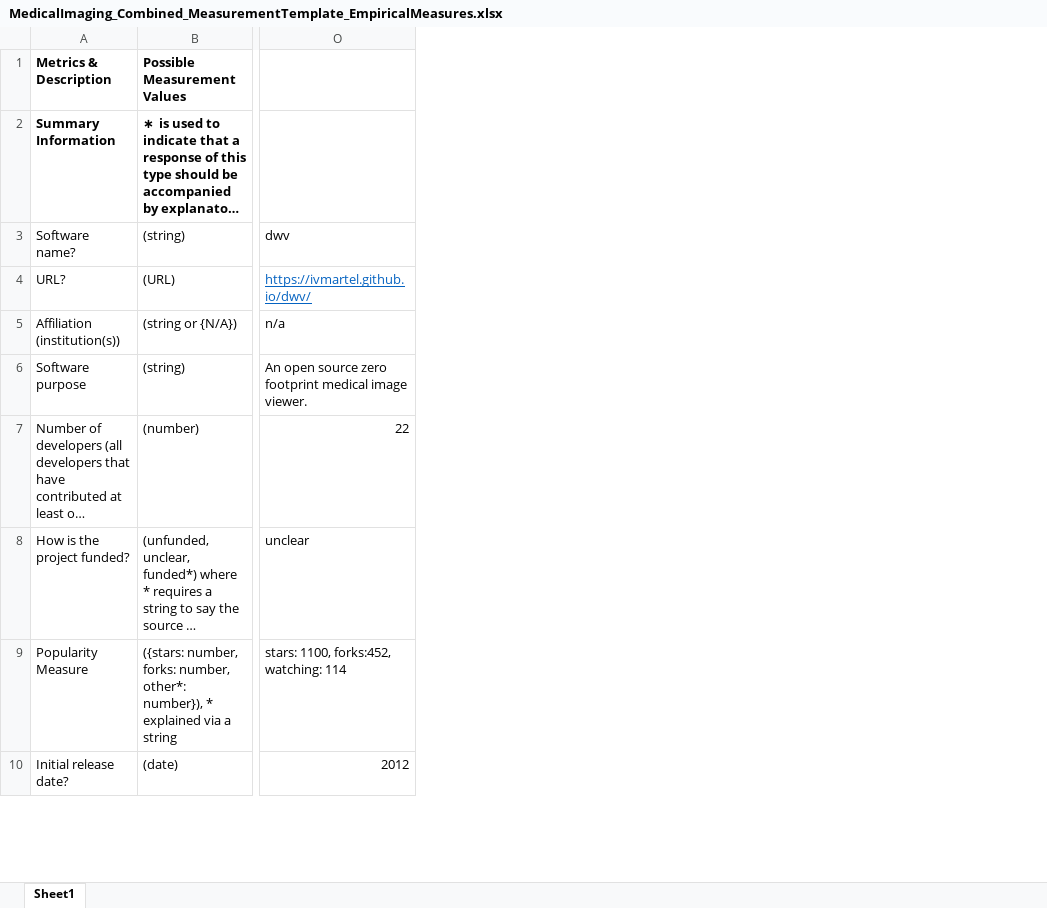
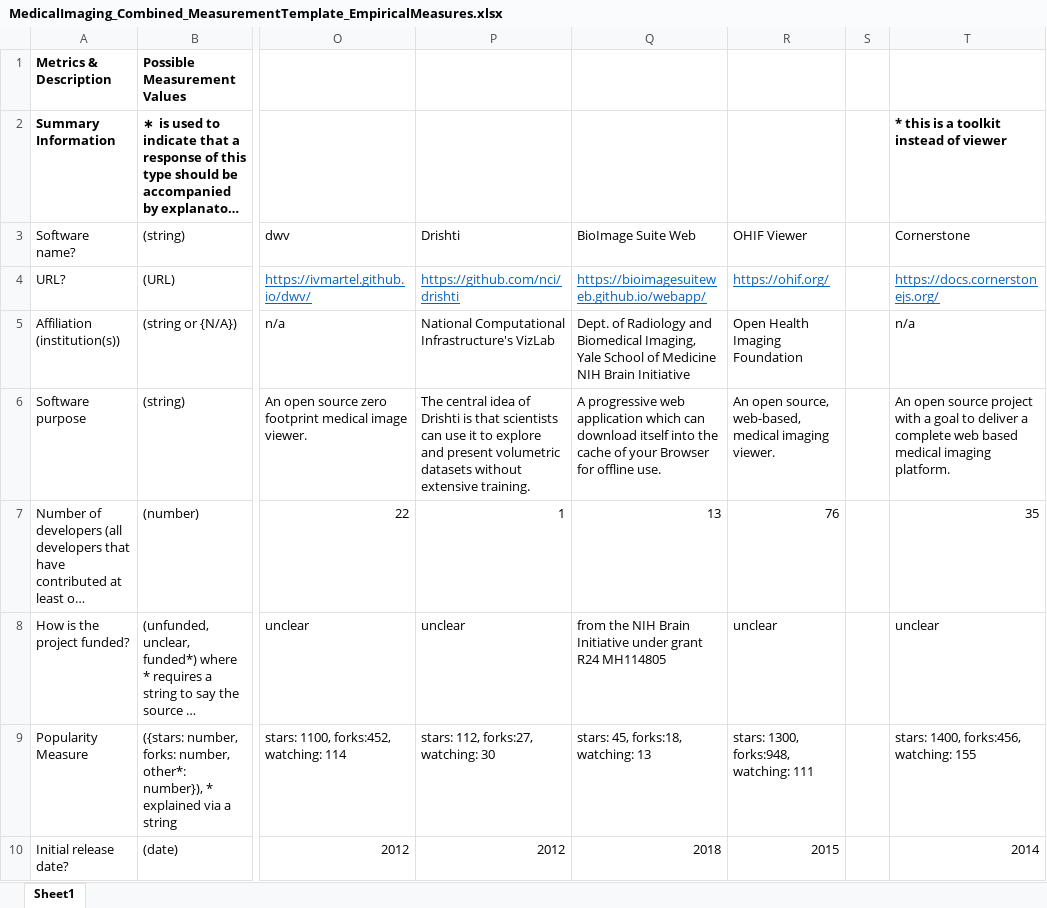
Before and after one commit to smiths/AIMSS, an Excel workbook: StateOfPractice/Ao-Notes/MedicalImaging_Combined_MeasurementTemplate_EmpiricalMeasures.xlsx, sheet Sheet1, drawn as a sheet; only a part is shown, gaps mark what is left out; long unchanged cells end in …; values as stored, in another font and other column widths than the file's, no borders; conditional formats not drawn; ↵ is a line break in a cell; the diff covers the shown part only; the diff names each change by its address in the sheet, - before the commit and + after, or states it on an @@ line.

Commit message:
Update MedicalImaging_Combined_MeasurementTemplate_EmpiricalMeasures.xlsx

```diff
--- a/StateOfPractice/Ao-Notes/MedicalImaging_Combined_MeasurementTemplate_EmpiricalMeasures.xlsx (sheet Sheet1)
+++ b/StateOfPractice/Ao-Notes/MedicalImaging_Combined_MeasurementTemplate_EmpiricalMeasures.xlsx (sheet Sheet1)
+column P (Drishti), rows 4-10: https://github.com/nci/drishti | National Computational Infrastructure's VizLab | The central idea of Drishti is that scientists can use it to explore and present volumetric datasets without extensive training. | 1 | unclear | stars: 112, forks:27, watching: 30 | 2012
+column Q (BioImage Suite Web), rows 4-10: https://bioimagesuiteweb.github.io/webapp/ | Dept. of Radiology and Biomedical Imaging, Yale School of Medicine ↵ NIH Brain Initiative | A progressive web application which can download itself into the cache of your Browser for offline use. | 13 | from the NIH Brain Initiative under grant R24 MH114805 | stars: 45, forks:18, watching: 13 | 2018
+column R (OHIF Viewer), rows 4-10: https://ohif.org/ | Open Health Imaging Foundation | An open source, web-based, medical imaging viewer. | 76 | unclear | stars: 1300, forks:948, watching: 111 | 2015
+column S, empty
+column T (Cornerstone), row 2: * this is a toolkit instead of viewer; rows 4-10: https://docs.cornerstonejs.org/ | n/a | An open source project with a goal to deliver a complete web based medical imaging platform. | 35 | unclear | stars: 1400, forks:456, watching: 155 | 2014
```
Also changed, not shown: 2 edited cells elsewhere in this sheet.
